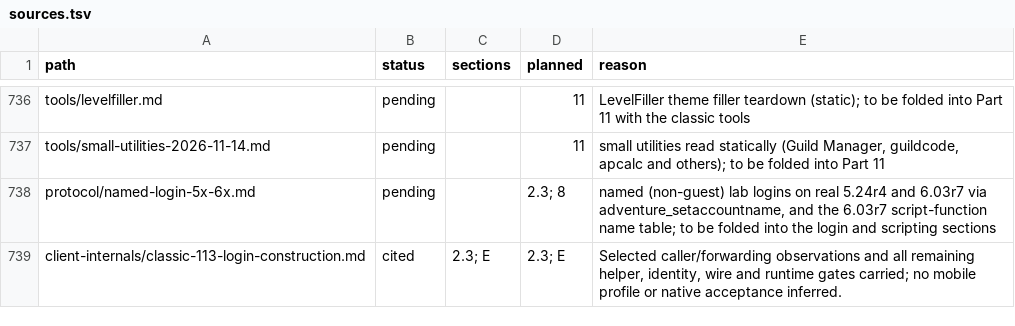
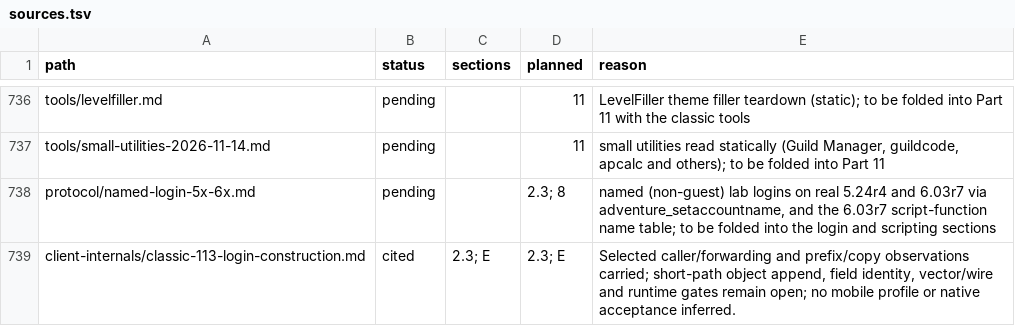
Before and after one commit to squirelworks/Graal_analysis, a TSV file: manual/sources.tsv, drawn as a sheet; only a part is shown, gaps mark what is left out.

```diff
--- a/manual/sources.tsv
+++ b/manual/sources.tsv
@@ -738,2 +738,2 @@ tools/small-utilities-2026-11-14.md	pending		11	small utilities read statically
 protocol/named-login-5x-6x.md	pending		2.3; 8	named (non-guest) lab logins on real 5.24r4 and 6.03r7 via adventure_setaccountname, and the 6.03r7 script-function name table; to be folded into the login and scripting sections
-client-internals/classic-113-login-construction.md	cited	2.3; E	2.3; E	Selected caller/forwarding observations and all remaining helper, identity, wire and runtime gates carried; no mobile profile or native acceptance inferred.
+client-internals/classic-113-login-construction.md	cited	2.3; E	2.3; E	Selected caller/forwarding and prefix/copy observations carried; short-path object append, field identity, vector/wire and runtime gates remain open; no mobile profile or native acceptance inferred.
```
Also changed, not shown: docs/evidence-index.tsv, 4 other files.
